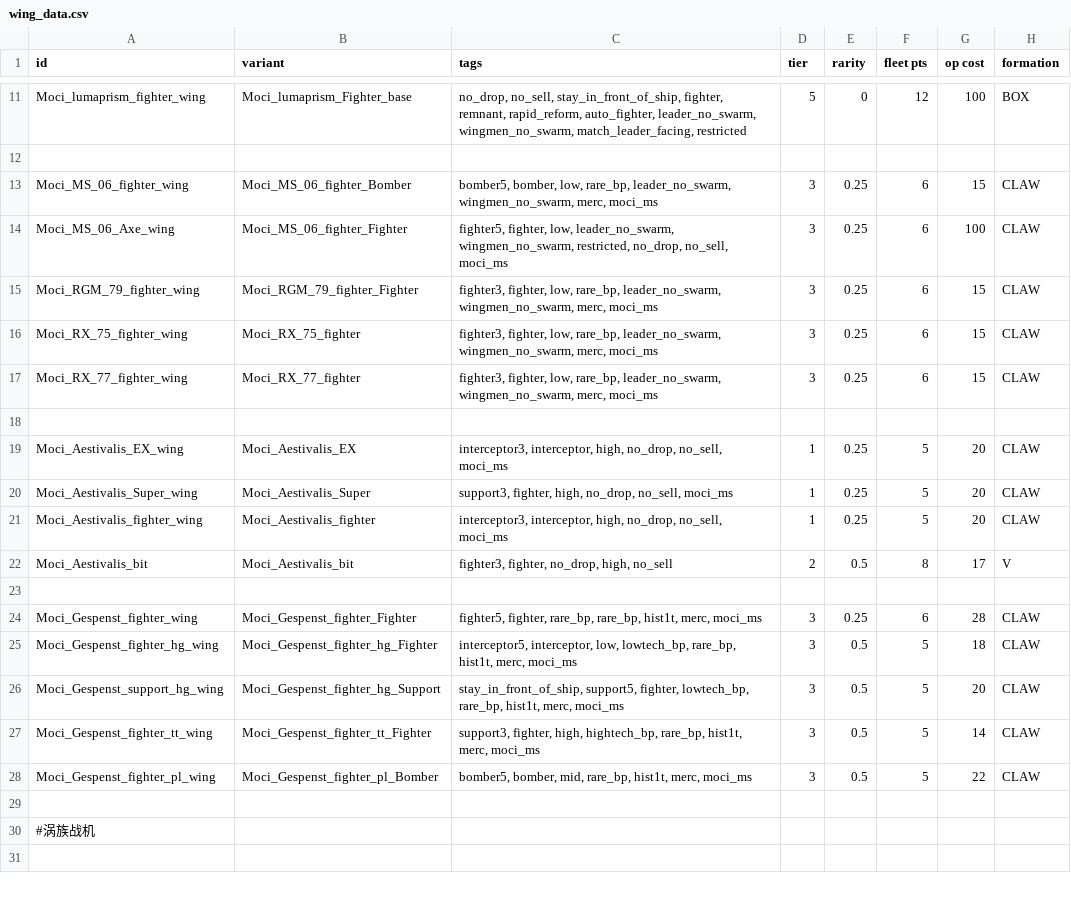
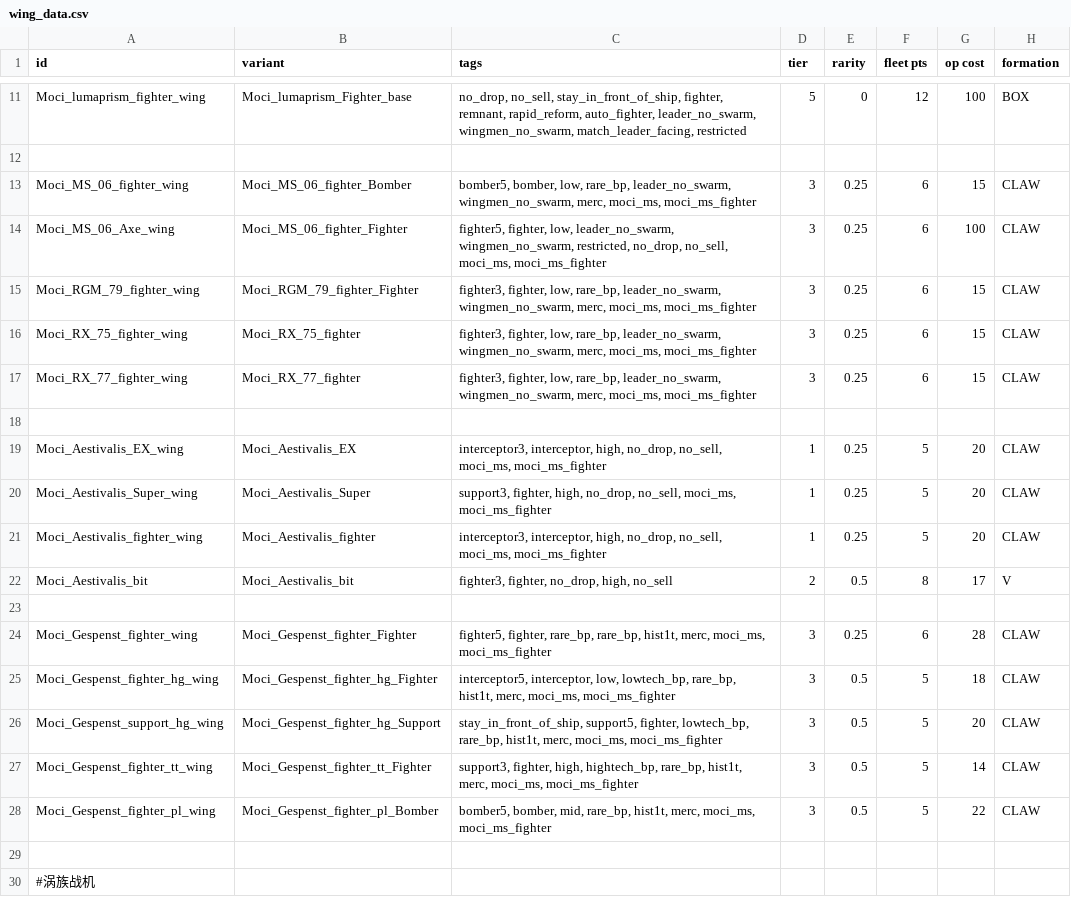
Before and after one commit to erenamochizuki/Moci-ShipPack, a CSV file: MociShipPack/data/hulls/wing_data.csv, drawn as a sheet; only a part is shown, gaps mark what is left out; the shorter side is filled out with more unchanged rows; the diff names each change by its address in the sheet, - before the commit and + after, or states it on an @@ line.

```diff
--- a/MociShipPack/data/hulls/wing_data.csv
+++ b/MociShipPack/data/hulls/wing_data.csv
-C13 (tags): …wingmen_no_swarm, merc, moci_ms
+C13 (tags): …wingmen_no_swarm, merc, moci_ms, moci_ms_fighter
-C14 (tags): …no_drop, no_sell, moci_ms
+C14 (tags): …no_drop, no_sell, moci_ms, moci_ms_fighter
-C15:C17 (tags): …wingmen_no_swarm, merc, moci_ms
+C15:C17 (tags): …wingmen_no_swarm, merc, moci_ms, moci_ms_fighter
-C19 (tags): …no_drop, no_sell, moci_ms
+C19 (tags): …no_drop, no_sell, moci_ms, moci_ms_fighter
-C20 (tags): …no_drop, no_sell, moci_ms
+C20 (tags): …no_drop, no_sell, moci_ms, moci_ms_fighter
-C21 (tags): …no_drop, no_sell, moci_ms
+C21 (tags): …no_drop, no_sell, moci_ms, moci_ms_fighter
-C24 (tags): …hist1t, merc, moci_ms
+C24 (tags): …hist1t, merc, moci_ms, moci_ms_fighter
-C25 (tags): …hist1t, merc, moci_ms
+C25 (tags): …hist1t, merc, moci_ms, moci_ms_fighter
-C26 (tags): …hist1t, merc, moci_ms
+C26 (tags): …hist1t, merc, moci_ms, moci_ms_fighter
-C27 (tags): …hist1t, merc, moci_ms
+C27 (tags): …hist1t, merc, moci_ms, moci_ms_fighter
-C28 (tags): …hist1t, merc, moci_ms
+C28 (tags): …hist1t, merc, moci_ms, moci_ms_fighter
```
Also changed, not shown: MociShipPack/data/hullmods/hull_mods.csv, 22 other files.
